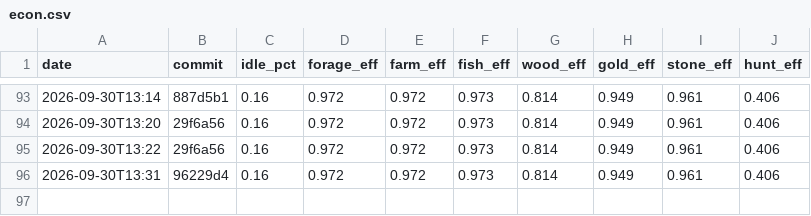
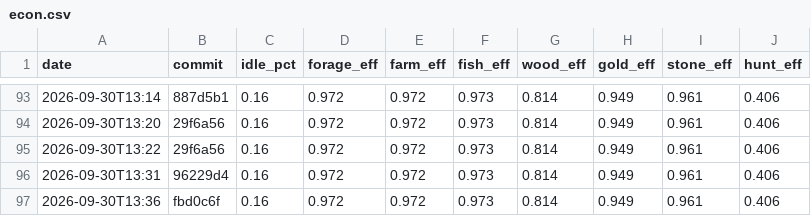
Before and after one commit to DigiMonk73/Empires, a CSV file: docs/metrics/econ.csv, drawn as a sheet; only a part is shown, gaps mark what is left out; the diff names each change by its address in the sheet, - before the commit and + after, or states it on an @@ line.

```diff
--- a/docs/metrics/econ.csv
+++ b/docs/metrics/econ.csv
+row 97: 2026-09-30T13:36 | fbd0c6f | 0.16 | 0.972 | 0.972 | 0.973 | 0.814 | 0.949 | 0.961 | 0.406
```
Also changed, not shown: docs/metrics/ai.csv, docs/metrics/battle.csv, 6 other files.
